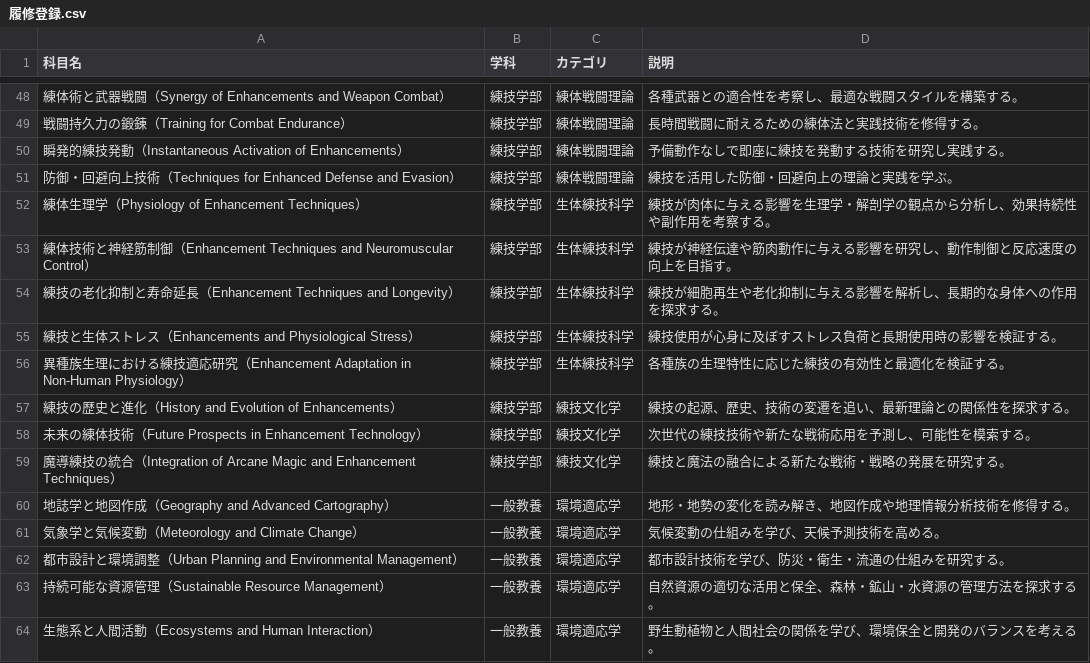
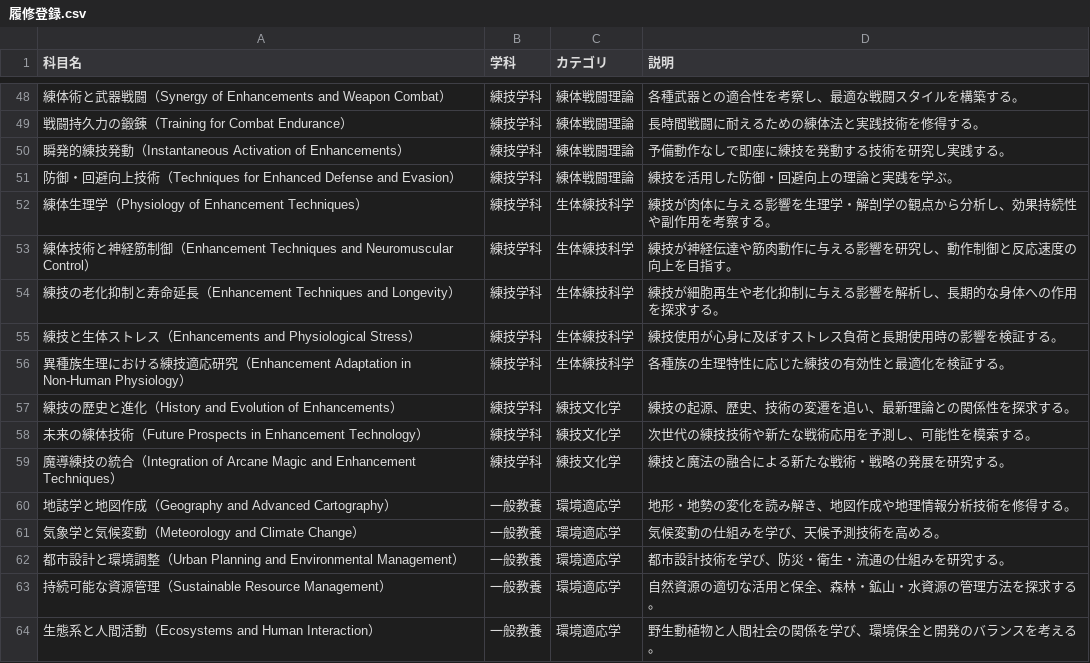
Before and after one commit to dingpeng0201/SW2.5, a CSV file: 履修登録.csv, drawn as a sheet; only a part is shown, gaps mark what is left out; the diff covers the shown part only.

```diff
--- a/履修登録.csv
+++ b/履修登録.csv
@@ -48,13 +48,13 @@
-"練体術と武器戦闘（Synergy of Enhancements and Weapon Combat）","練技学部","練体戦闘理論","各種武器との適合性を考察し、最適な戦闘スタイルを構築する。"
-"戦闘持久力の鍛錬（Training for Combat Endurance）","練技学部","練体戦闘理論","長時間戦闘に耐えるための練体法と実践技術を修得する。"
-"瞬発的練技発動（Instantaneous Activation of Enhancements）","練技学部","練体戦闘理論","予備動作なしで即座に練技を発動する技術を研究し実践する。"
-"防御・回避向上技術（Techniques for Enhanced Defense and Evasion）","練技学部","練体戦闘理論","練技を活用した防御・回避向上の理論と実践を学ぶ。"
-"練体生理学（Physiology of Enhancement Techniques）","練技学部","生体練技科学","練技が肉体に与える影響を生理学・解剖学の観点から分析し、効果持続性や副作用を考察する。"
-"練体技術と神経筋制御（Enhancement Techniques and Neuromuscular Control）","練技学部","生体練技科学","練技が神経伝達や筋肉動作に与える影響を研究し、動作制御と反応速度の向上を目指す。"
-"練技の老化抑制と寿命延長（Enhancement Techniques and Longevity）","練技学部","生体練技科学","練技が細胞再生や老化抑制に与える影響を解析し、長期的な身体への作用を探求する。"
-"練技と生体ストレス（Enhancements and Physiological Stress）","練技学部","生体練技科学","練技使用が心身に及ぼすストレス負荷と長期使用時の影響を検証する。"
-"異種族生理における練技適応研究（Enhancement Adaptation in Non-Human Physiology）","練技学部","生体練技科学","各種族の生理特性に応じた練技の有効性と最適化を検証する。"
-"練技の歴史と進化（History and Evolution of Enhancements）","練技学部","練技文化学","練技の起源、歴史、技術の変遷を追い、最新理論との関係性を探求する。"
-"未来の練体技術（Future Prospects in Enhancement Technology）","練技学部","練技文化学","次世代の練技技術や新たな戦術応用を予測し、可能性を模索する。"
-"魔導練技の統合（Integration of Arcane Magic and Enhancement Techniques）","練技学部","練技文化学","練技と魔法の融合による新たな戦術・戦略の発展を研究する。"
+"練体術と武器戦闘（Synergy of Enhancements and Weapon Combat）","練技学科","練体戦闘理論","各種武器との適合性を考察し、最適な戦闘スタイルを構築する。"
+"戦闘持久力の鍛錬（Training for Combat Endurance）","練技学科","練体戦闘理論","長時間戦闘に耐えるための練体法と実践技術を修得する。"
+"瞬発的練技発動（Instantaneous Activation of Enhancements）","練技学科","練体戦闘理論","予備動作なしで即座に練技を発動する技術を研究し実践する。"
+"防御・回避向上技術（Techniques for Enhanced Defense and Evasion）","練技学科","練体戦闘理論","練技を活用した防御・回避向上の理論と実践を学ぶ。"
+"練体生理学（Physiology of Enhancement Techniques）","練技学科","生体練技科学","練技が肉体に与える影響を生理学・解剖学の観点から分析し、効果持続性や副作用を考察する。"
+"練体技術と神経筋制御（Enhancement Techniques and Neuromuscular Control）","練技学科","生体練技科学","練技が神経伝達や筋肉動作に与える影響を研究し、動作制御と反応速度の向上を目指す。"
+"練技の老化抑制と寿命延長（Enhancement Techniques and Longevity）","練技学科","生体練技科学","練技が細胞再生や老化抑制に与える影響を解析し、長期的な身体への作用を探求する。"
+"練技と生体ストレス（Enhancements and Physiological Stress）","練技学科","生体練技科学","練技使用が心身に及ぼすストレス負荷と長期使用時の影響を検証する。"
+"異種族生理における練技適応研究（Enhancement Adaptation in Non-Human Physiology）","練技学科","生体練技科学","各種族の生理特性に応じた練技の有効性と最適化を検証する。"
+"練技の歴史と進化（History and Evolution of Enhancements）","練技学科","練技文化学","練技の起源、歴史、技術の変遷を追い、最新理論との関係性を探求する。"
+"未来の練体技術（Future Prospects in Enhancement Technology）","練技学科","練技文化学","次世代の練技技術や新たな戦術応用を予測し、可能性を模索する。"
+"魔導練技の統合（Integration of Arcane Magic and Enhancement Techniques）","練技学科","練技文化学","練技と魔法の融合による新たな戦術・戦略の発展を研究する。"
 "地誌学と地図作成（Geography and Advanced Cartography）","一般教養","環境適応学","地形・地勢の変化を読み解き、地図作成や地理情報分析技術を修得する。"
```
Also changed, not shown: 27 edited cells elsewhere in this file.
